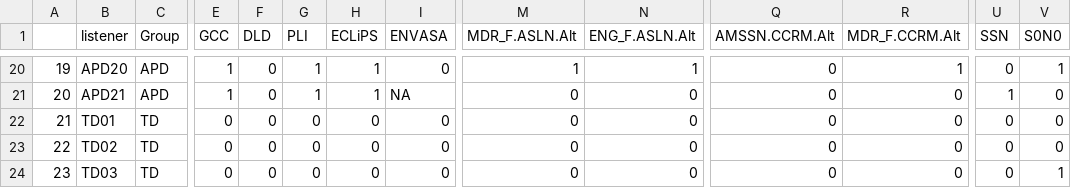
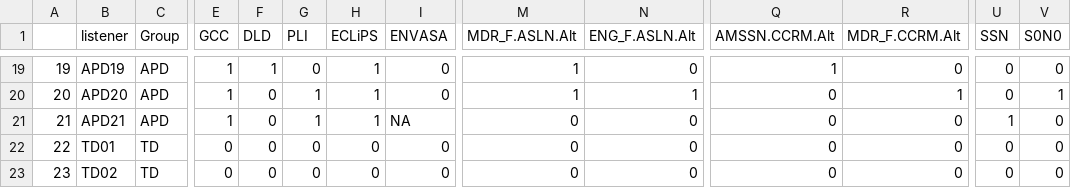
Before and after one commit to ShiranKoifman/oxforddown, a CSV file: Files/AbnormalScore_w.csv, drawn as a sheet; only a part is shown, gaps mark what is left out; addresses are those after the commit; the diff covers the shown part only; the diff names each change by its address in the sheet, - before the commit and + after, or states it on an @@ line.

```diff
--- a/Files/AbnormalScore_w.csv
+++ b/Files/AbnormalScore_w.csv
-B19 (listener): APD20
+B19 (listener): APD19
-F19 (DLD): 0
+F19 (DLD): 1
-G19 (PLI): 1
+G19 (PLI): 0
-N19 (ENG_F.ASLN.Alt): 1
+N19 (ENG_F.ASLN.Alt): 0
-Q19 (AMSSN.CCRM.Alt): 0
+Q19 (AMSSN.CCRM.Alt): 1
-R19 (MDR_F.CCRM.Alt): 1
+R19 (MDR_F.CCRM.Alt): 0
-V19 (S0N0): 1
+V19 (S0N0): 0
-B20 (listener): APD21
+B20 (listener): APD20
-I20 (ENVASA): NA
+I20 (ENVASA): 0
-M20 (MDR_F.ASLN.Alt): 0
+M20 (MDR_F.ASLN.Alt): 1
-N20 (ENG_F.ASLN.Alt): 0
+N20 (ENG_F.ASLN.Alt): 1
-R20 (MDR_F.CCRM.Alt): 0
+R20 (MDR_F.CCRM.Alt): 1
-U20 (SSN): 1
+U20 (SSN): 0
-V20 (S0N0): 0
+V20 (S0N0): 1
-B21 (listener): TD01
+B21 (listener): APD21
-C21 (Group): TD
+C21 (Group): APD
-E21 (GCC): 0
+E21 (GCC): 1
-G21 (PLI): 0
+G21 (PLI): 1
-H21 (ECLiPS): 0
+H21 (ECLiPS): 1
-I21 (ENVASA): 0
+I21 (ENVASA): NA
-U21 (SSN): 0
+U21 (SSN): 1
-B22 (listener): TD02
+B22 (listener): TD01
-B23 (listener): TD03
+B23 (listener): TD02
-V23 (S0N0): 1
+V23 (S0N0): 0
```
Also changed, not shown: 1 added row, 1 removed row and 106 edited cells elsewhere in this file, 9 other files.
